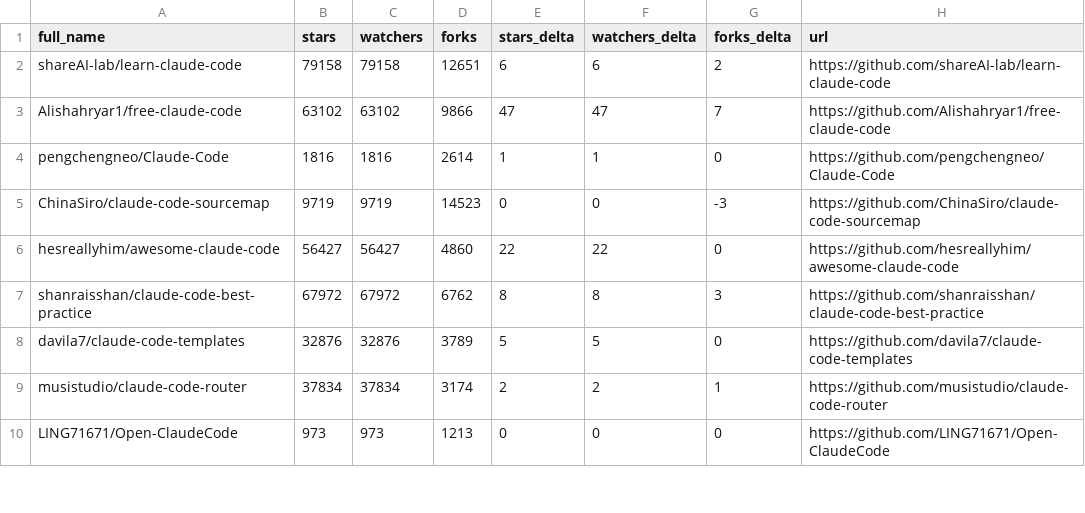
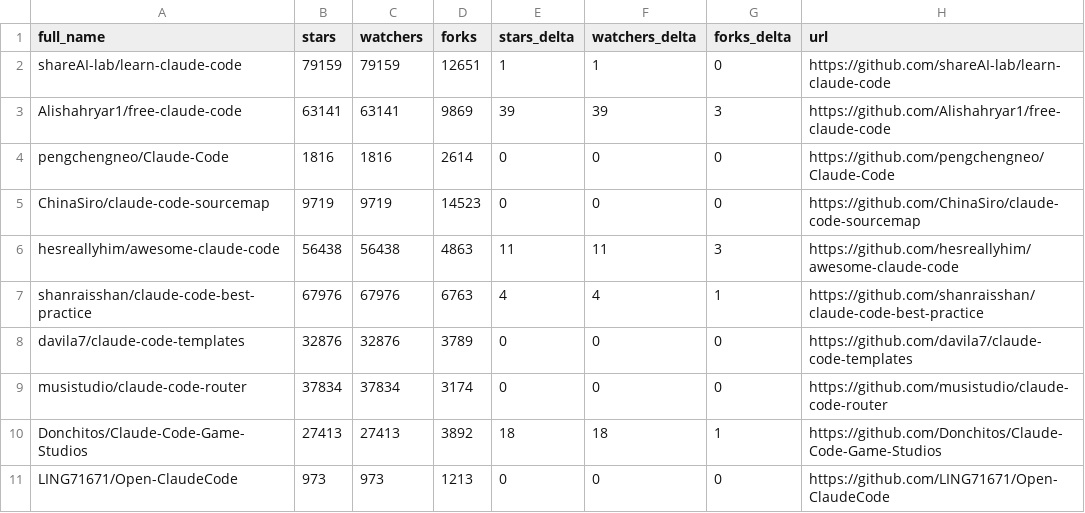
Before and after one commit to GrossherzogVI/awesome-claude-code, a CSV file: data/repo-ticker.csv, drawn as a sheet; only a part is shown; the diff covers the shown part only.

```diff
--- a/data/repo-ticker.csv
+++ b/data/repo-ticker.csv
@@ -1,10 +1,11 @@
 full_name,stars,watchers,forks,stars_delta,watchers_delta,forks_delta,url
-shareAI-lab/learn-claude-code,79158,79158,12651,6,6,2,https://github.com/shareAI-lab/learn-claude-code
-Alishahryar1/free-claude-code,63102,63102,9866,47,47,7,https://github.com/Alishahryar1/free-claude-code
-pengchengneo/Claude-Code,1816,1816,2614,1,1,0,https://github.com/pengchengneo/Claude-Code
-ChinaSiro/claude-code-sourcemap,9719,9719,14523,0,0,-3,https://github.com/ChinaSiro/claude-code-sourcemap
-hesreallyhim/awesome-claude-code,56427,56427,4860,22,22,0,https://github.com/hesreallyhim/awesome-claude-code
-shanraisshan/claude-code-best-practice,67972,67972,6762,8,8,3,https://github.com/shanraisshan/claude-code-best-practice
-davila7/claude-code-templates,32876,32876,3789,5,5,0,https://github.com/davila7/claude-code-templates
-musistudio/claude-code-router,37834,37834,3174,2,2,1,https://github.com/musistudio/claude-code-router
+shareAI-lab/learn-claude-code,79159,79159,12651,1,1,0,https://github.com/shareAI-lab/learn-claude-code
+Alishahryar1/free-claude-code,63141,63141,9869,39,39,3,https://github.com/Alishahryar1/free-claude-code
+pengchengneo/Claude-Code,1816,1816,2614,0,0,0,https://github.com/pengchengneo/Claude-Code
+ChinaSiro/claude-code-sourcemap,9719,9719,14523,0,0,0,https://github.com/ChinaSiro/claude-code-sourcemap
+hesreallyhim/awesome-claude-code,56438,56438,4863,11,11,3,https://github.com/hesreallyhim/awesome-claude-code
+shanraisshan/claude-code-best-practice,67976,67976,6763,4,4,1,https://github.com/shanraisshan/claude-code-best-practice
+davila7/claude-code-templates,32876,32876,3789,0,0,0,https://github.com/davila7/claude-code-templates
+musistudio/claude-code-router,37834,37834,3174,0,0,0,https://github.com/musistudio/claude-code-router
+Donchitos/Claude-Code-Game-Studios,27413,27413,3892,18,18,1,https://github.com/Donchitos/Claude-Code-Game-Studios
 LING71671/Open-ClaudeCode,973,973,1213,0,0,0,https://github.com/LING71671/Open-ClaudeCode
```
Also changed, not shown: 3 added rows, 4 removed rows, 1 moved row and 70 edited cells elsewhere in this file, 2 other files.
